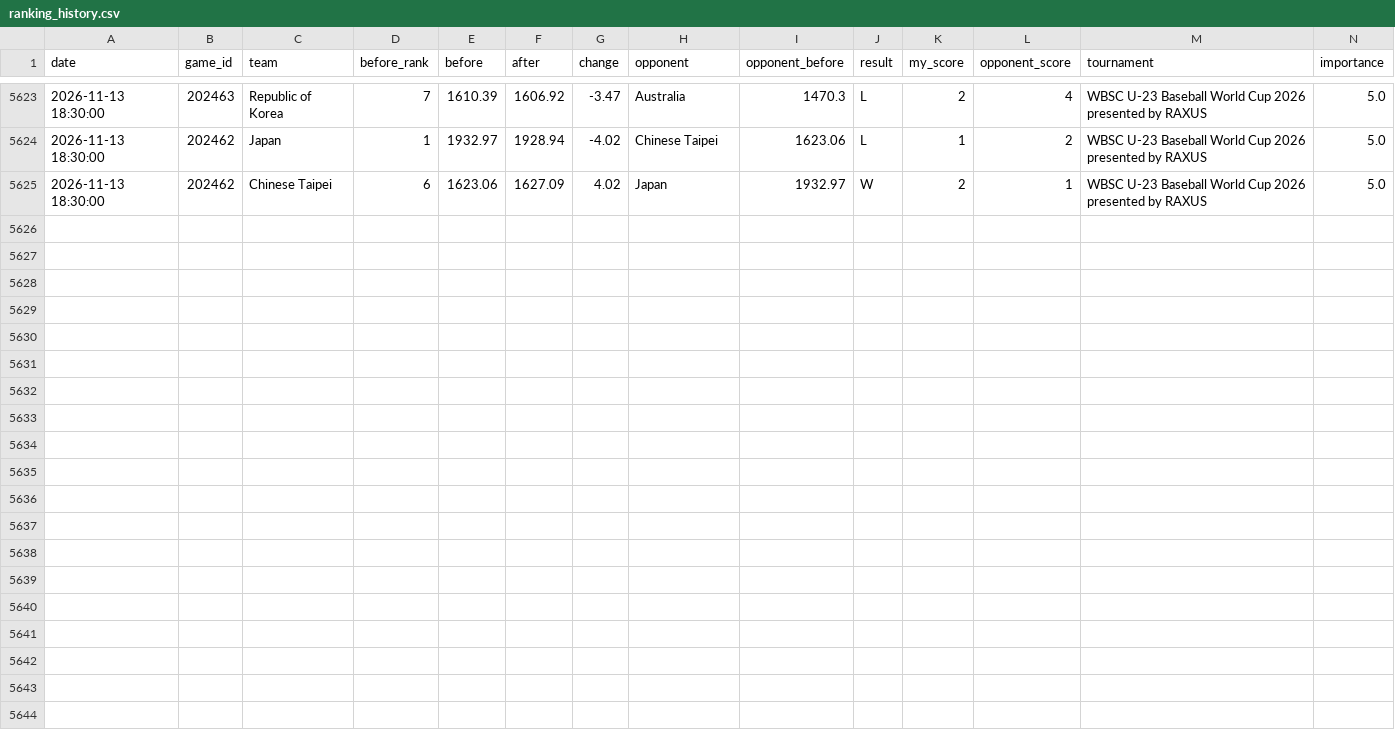
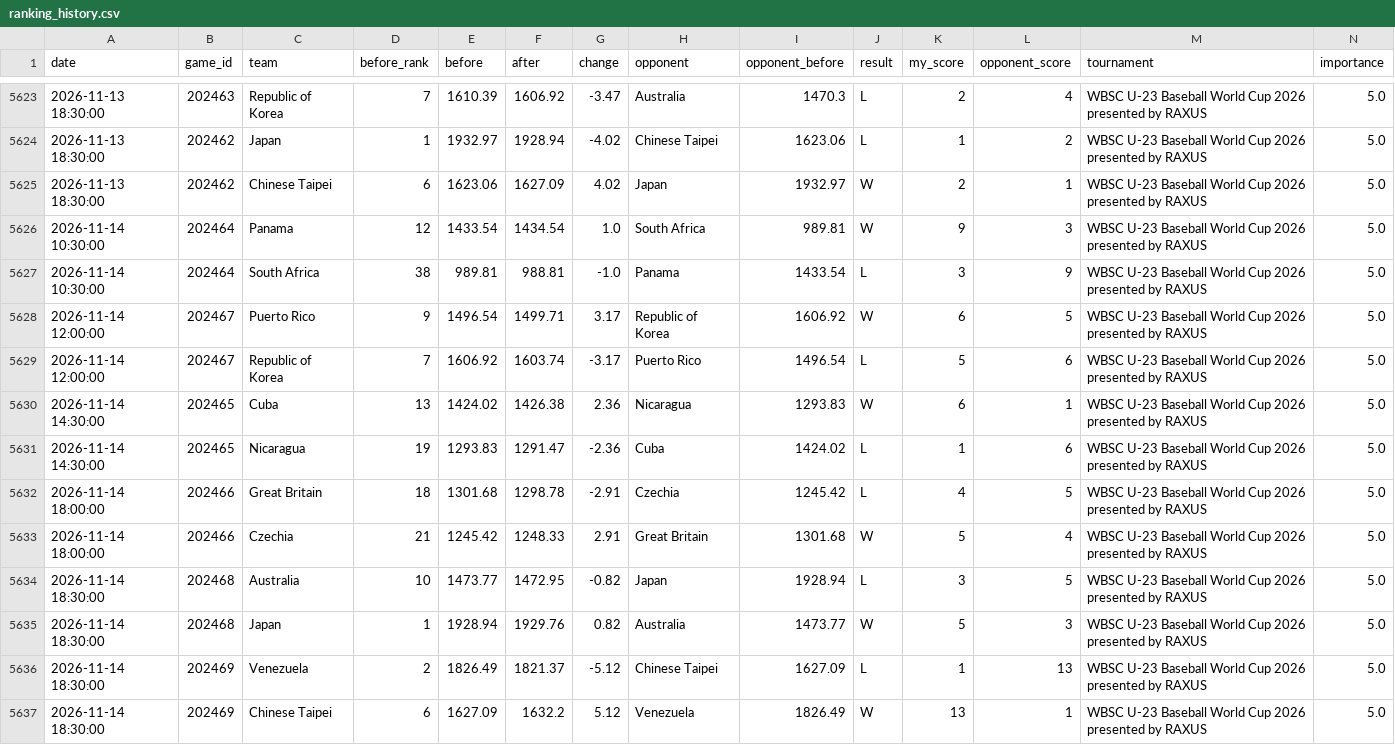
Before and after one commit to cafei-n/baseball_world, a CSV file: data/ranking_history.csv, drawn as a sheet; only a part is shown, gaps mark what is left out; rows hold the shown columns only; the diff names each change by its address in the sheet, - before the commit and + after, or states it on an @@ line.

```diff
--- a/data/ranking_history.csv
+++ b/data/ranking_history.csv
+row 5626: 2026-11-14 10:30:00 | 202464 | Panama | 12 | 1433.54 | 1434.54 | 1.0 | South Africa | 989.81 | W | 9 | 3 | WBSC U-23 Baseball World Cup 2026 presented by RAXUS | 5.0
+row 5627: 2026-11-14 10:30:00 | 202464 | South Africa | 38 | 989.81 | 988.81 | -1.0 | Panama | 1433.54 | L | 3 | 9 | WBSC U-23 Baseball World Cup 2026 presented by RAXUS | 5.0
+row 5628: 2026-11-14 12:00:00 | 202467 | Puerto Rico | 9 | 1496.54 | 1499.71 | 3.17 | Republic of Korea | 1606.92 | W | 6 | 5 | WBSC U-23 Baseball World Cup 2026 presented by RAXUS | 5.0
+row 5629: 2026-11-14 12:00:00 | 202467 | Republic of Korea | 7 | 1606.92 | 1603.74 | -3.17 | Puerto Rico | 1496.54 | L | 5 | 6 | WBSC U-23 Baseball World Cup 2026 presented by RAXUS | 5.0
+row 5630: 2026-11-14 14:30:00 | 202465 | Cuba | 13 | 1424.02 | 1426.38 | 2.36 | Nicaragua | 1293.83 | W | 6 | 1 | WBSC U-23 Baseball World Cup 2026 presented by RAXUS | 5.0
+row 5631: 2026-11-14 14:30:00 | 202465 | Nicaragua | 19 | 1293.83 | 1291.47 | -2.36 | Cuba | 1424.02 | L | 1 | 6 | WBSC U-23 Baseball World Cup 2026 presented by RAXUS | 5.0
+row 5632: 2026-11-14 18:00:00 | 202466 | Great Britain | 18 | 1301.68 | 1298.78 | -2.91 | Czechia | 1245.42 | L | 4 | 5 | WBSC U-23 Baseball World Cup 2026 presented by RAXUS | 5.0
+row 5633: 2026-11-14 18:00:00 | 202466 | Czechia | 21 | 1245.42 | 1248.33 | 2.91 | Great Britain | 1301.68 | W | 5 | 4 | WBSC U-23 Baseball World Cup 2026 presented by RAXUS | 5.0
+row 5634: 2026-11-14 18:30:00 | 202468 | Australia | 10 | 1473.77 | 1472.95 | -0.82 | Japan | 1928.94 | L | 3 | 5 | WBSC U-23 Baseball World Cup 2026 presented by RAXUS | 5.0
+row 5635: 2026-11-14 18:30:00 | 202468 | Japan | 1 | 1928.94 | 1929.76 | 0.82 | Australia | 1473.77 | W | 5 | 3 | WBSC U-23 Baseball World Cup 2026 presented by RAXUS | 5.0
+row 5636: 2026-11-14 18:30:00 | 202469 | Venezuela | 2 | 1826.49 | 1821.37 | -5.12 | Chinese Taipei | 1627.09 | L | 1 | 13 | WBSC U-23 Baseball World Cup 2026 presented by RAXUS | 5.0
+row 5637: 2026-11-14 18:30:00 | 202469 | Chinese Taipei | 6 | 1627.09 | 1632.2 | 5.12 | Venezuela | 1826.49 | W | 13 | 1 | WBSC U-23 Baseball World Cup 2026 presented by RAXUS | 5.0
```
Also changed, not shown: data/ranking.csv, data/scraped_events.csv, 9 other files.
